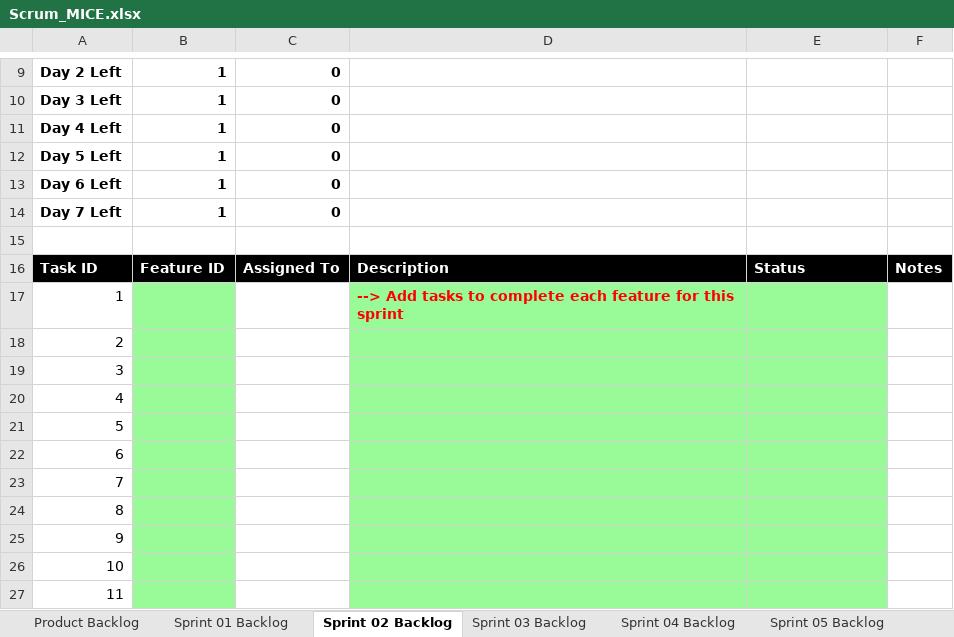
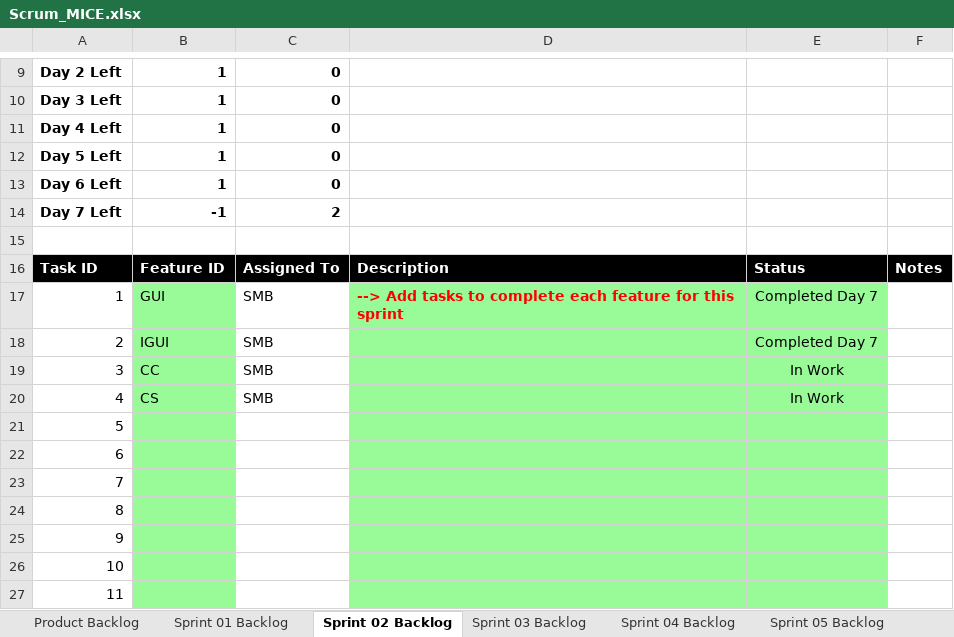
Before and after one commit to smb6088/cse1325, an Excel workbook: P06/Scrum_MICE.xlsx, sheet Sprint 02 Backlog, drawn as a sheet; only a part is shown, gaps mark what is left out; values as stored, in another font and other column widths than the file's, no borders; charts and pictures not drawn; the diff names each change by its address in the sheet, - before the commit and + after, or states it on an @@ line.

```diff
--- a/P06/Scrum_MICE.xlsx (sheet Sprint 02 Backlog)
+++ b/P06/Scrum_MICE.xlsx (sheet Sprint 02 Backlog)
-B14: 1
+B14: -1
-C14: 0
+C14: 2
-B17: (empty)
+B17: GUI
-C17:C20: (empty)
+C17:C20: SMB
-E17:E18: (empty)
+E17:E18: Completed Day 7
-B18: (empty)
+B18: IGUI
-B19: (empty)
+B19: CC
-E19:E20: (empty)
+E19:E20: In Work
-B20: (empty)
+B20: CS
```
Also changed, not shown: sheet Product Backlog, sheet Sprint 01 Backlog, charts or pictures.
